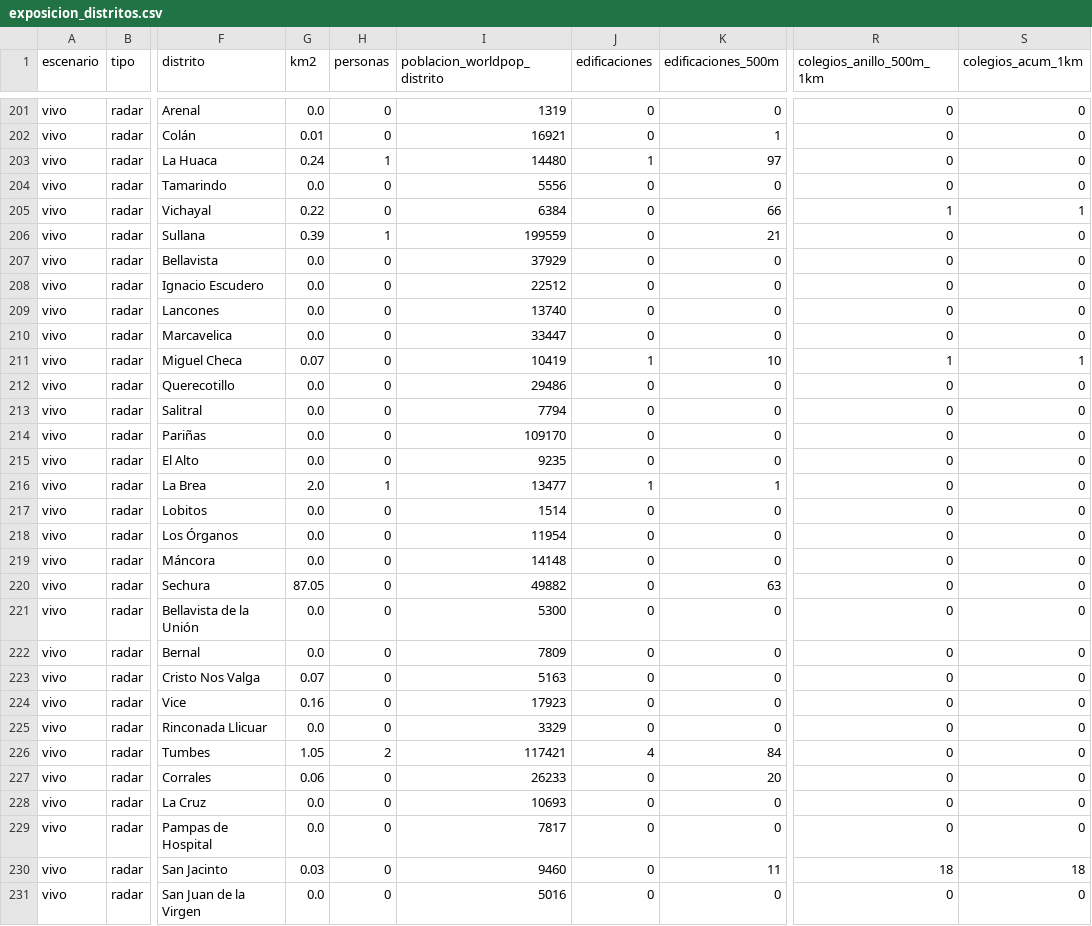
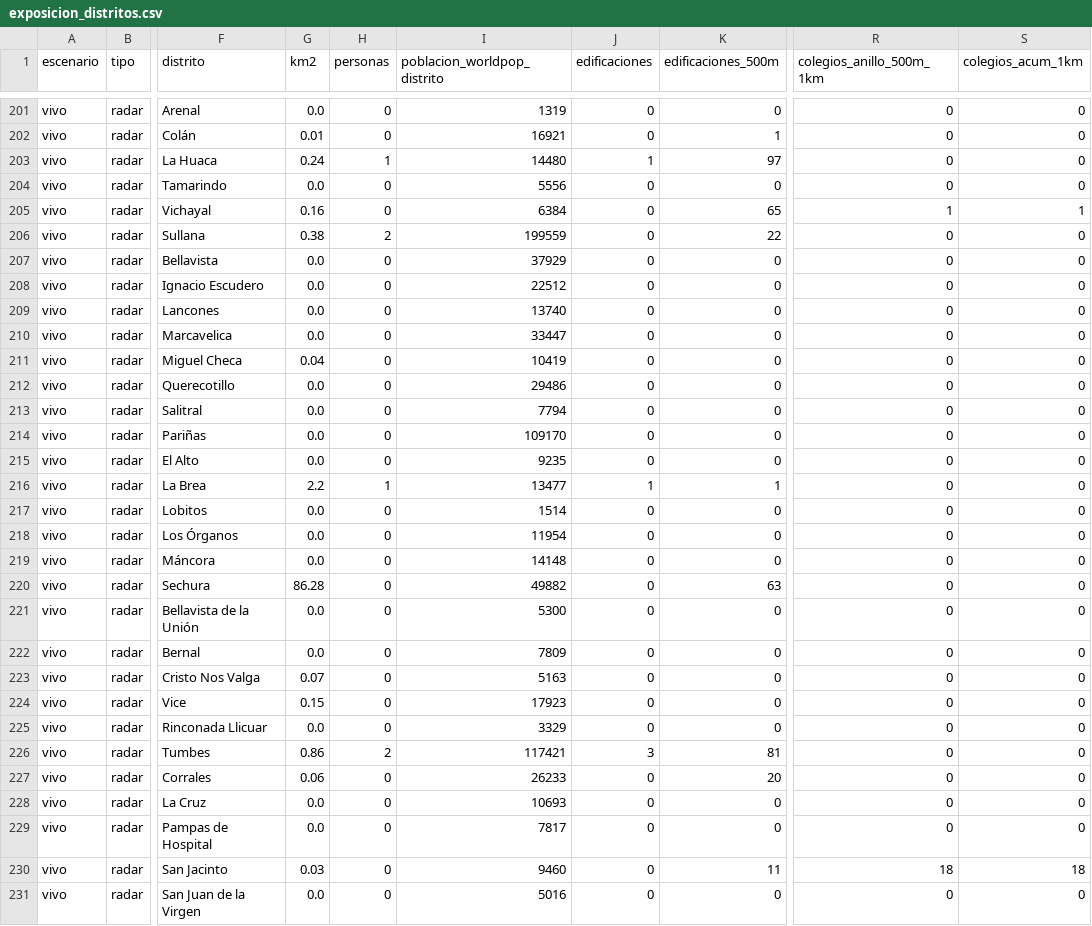
Before and after one commit to MaykolRamirez/FENOMENO-PREDI, a CSV file: dashboard/data/descargas/exposicion_distritos.csv, drawn as a sheet; only a part is shown, gaps mark what is left out; the diff covers the shown part only; the diff names each change by its address in the sheet, - before the commit and + after, or states it on an @@ line.

```diff
--- a/dashboard/data/descargas/exposicion_distritos.csv
+++ b/dashboard/data/descargas/exposicion_distritos.csv
-G205 (km2): 0.22
+G205 (km2): 0.16
-K205 (edificaciones_500m): 66
+K205 (edificaciones_500m): 65
-G206 (km2): 0.39
+G206 (km2): 0.38
-H206 (personas): 1
+H206 (personas): 2
-K206 (edificaciones_500m): 21
+K206 (edificaciones_500m): 22
-G211 (km2): 0.07
+G211 (km2): 0.04
-J211 (edificaciones): 1
+J211 (edificaciones): 0
-K211 (edificaciones_500m): 10
+K211 (edificaciones_500m): 0
-R211 (colegios_anillo_500m_1km): 1
+R211 (colegios_anillo_500m_1km): 0
-S211 (colegios_acum_1km): 1
+S211 (colegios_acum_1km): 0
-G216 (km2): 2.0
+G216 (km2): 2.2
-G220 (km2): 87.05
+G220 (km2): 86.28
-G224 (km2): 0.16
+G224 (km2): 0.15
-G226 (km2): 1.05
+G226 (km2): 0.86
-J226 (edificaciones): 4
+J226 (edificaciones): 3
-K226 (edificaciones_500m): 84
+K226 (edificaciones_500m): 81
```
Also changed, not shown: 13 edited cells elsewhere in this file, data/versiones/manifiesto.csv, 10 other files.
